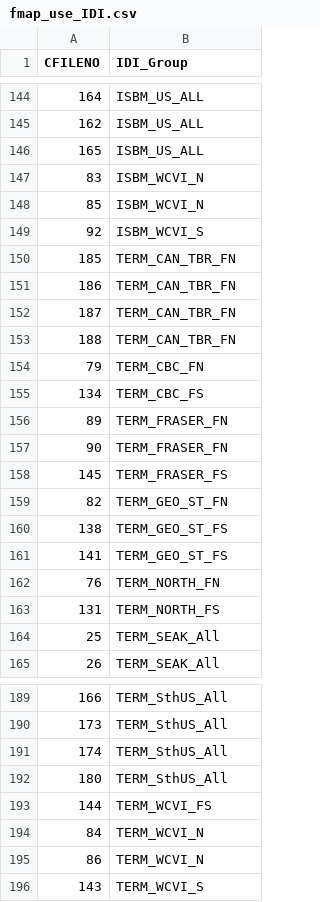
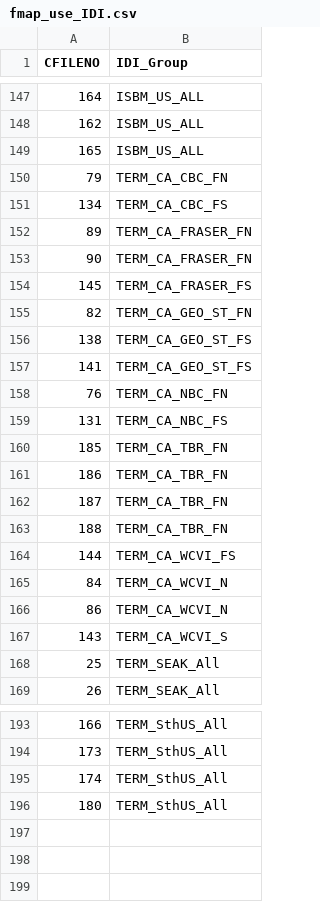
Before and after one commit to Pacific-salmon-assess/eramonth-implementation, a CSV file: DATA/fmap_use_IDI.csv, drawn as a sheet; only a part is shown, gaps mark what is left out; the diff covers the shown part only.

```diff
--- a/DATA/fmap_use_IDI.csv
+++ b/DATA/fmap_use_IDI.csv
@@ -146,19 +149,20 @@
 165,"ISBM_US_ALL"
-83,"ISBM_WCVI_N"
-85,"ISBM_WCVI_N"
-92,"ISBM_WCVI_S"
-185,"TERM_CAN_TBR_FN"
-186,"TERM_CAN_TBR_FN"
-187,"TERM_CAN_TBR_FN"
-188,"TERM_CAN_TBR_FN"
-79,"TERM_CBC_FN"
-134,"TERM_CBC_FS"
-89,"TERM_FRASER_FN"
-90,"TERM_FRASER_FN"
-145,"TERM_FRASER_FS"
-82,"TERM_GEO_ST_FN"
-138,"TERM_GEO_ST_FS"
-141,"TERM_GEO_ST_FS"
-76,"TERM_NORTH_FN"
-131,"TERM_NORTH_FS"
+79,"TERM_CA_CBC_FN"
+134,"TERM_CA_CBC_FS"
+89,"TERM_CA_FRASER_FN"
+90,"TERM_CA_FRASER_FN"
+145,"TERM_CA_FRASER_FS"
+82,"TERM_CA_GEO_ST_FN"
+138,"TERM_CA_GEO_ST_FS"
+141,"TERM_CA_GEO_ST_FS"
+76,"TERM_CA_NBC_FN"
+131,"TERM_CA_NBC_FS"
+185,"TERM_CA_TBR_FN"
+186,"TERM_CA_TBR_FN"
+187,"TERM_CA_TBR_FN"
+188,"TERM_CA_TBR_FN"
+144,"TERM_CA_WCVI_FS"
+84,"TERM_CA_WCVI_N"
+86,"TERM_CA_WCVI_N"
+143,"TERM_CA_WCVI_S"
 25,"TERM_SEAK_All"
@@ -192,5 +196 @@
 180,"TERM_SthUS_All"
-144,"TERM_WCVI_FS"
-84,"TERM_WCVI_N"
-86,"TERM_WCVI_N"
-143,"TERM_WCVI_S"
```
Also changed, not shown: 3 added rows elsewhere in this file, 3 other files.
